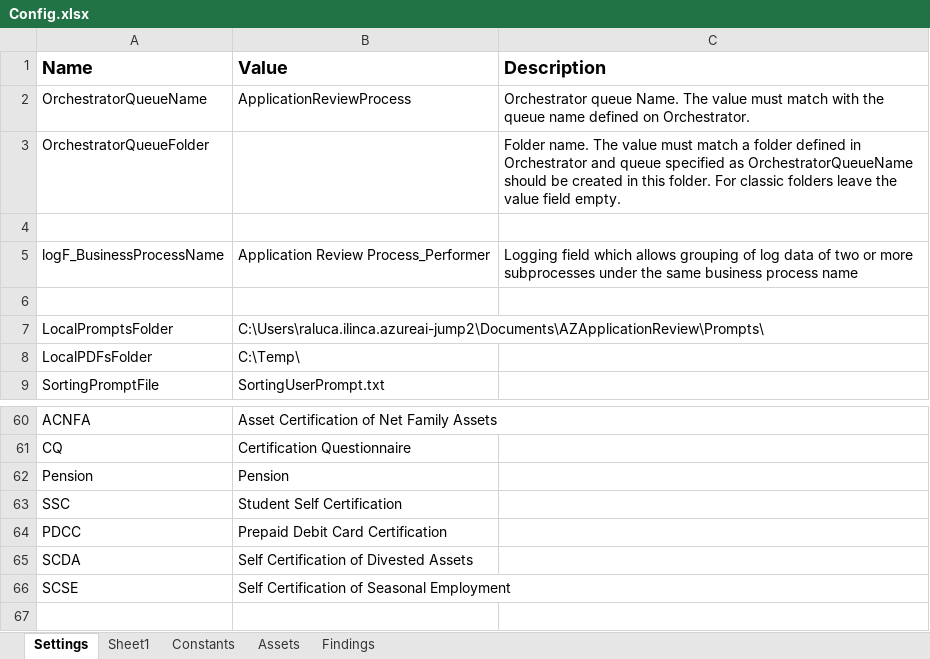
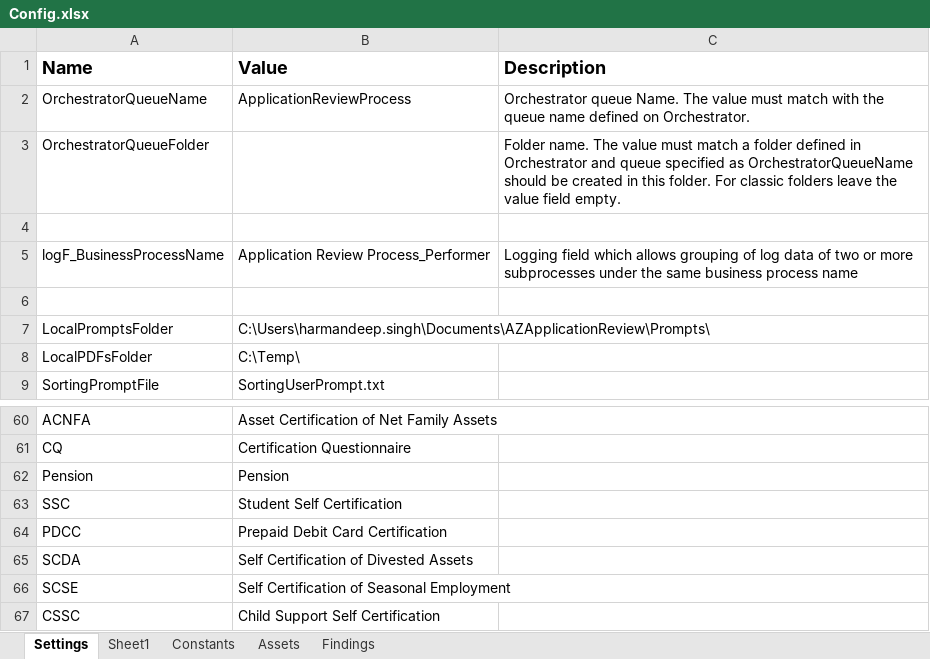
Before and after one commit to Dominiuminc/Application-Review-Audit-Findings-Library, an Excel workbook: Data/Config.xlsx, sheet Settings, drawn as a sheet; only a part is shown, gaps mark what is left out; values as stored, in another font and other column widths than the file's, no borders; the diff names each change by its address in the sheet, - before the commit and + after, or states it on an @@ line.

Commit message:
CSSC and EV

```diff
--- a/Data/Config.xlsx (sheet Settings)
+++ b/Data/Config.xlsx (sheet Settings)
-B7 (Value): C:\Users\raluca.ilinca.azureai-jump2\Documents\AZApplicationReview\Prompts\
+B7 (Value): C:\Users\harmandeep.singh\Documents\AZApplicationReview\Prompts\
+row 67: CSSC | Child Support Self Certification
```
Also changed, not shown: sheet Findings, sheet Sheet1, 7 other files.
